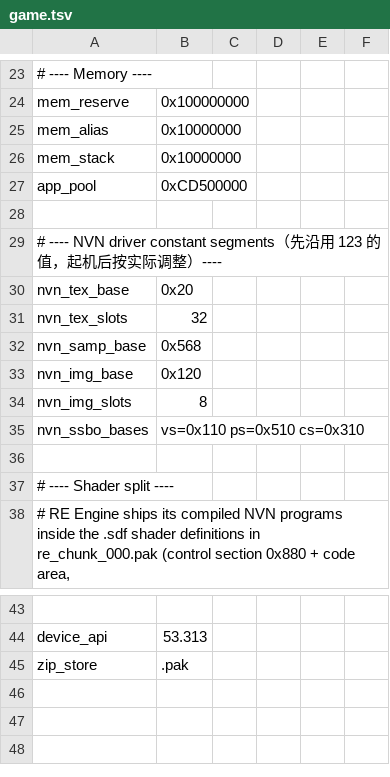
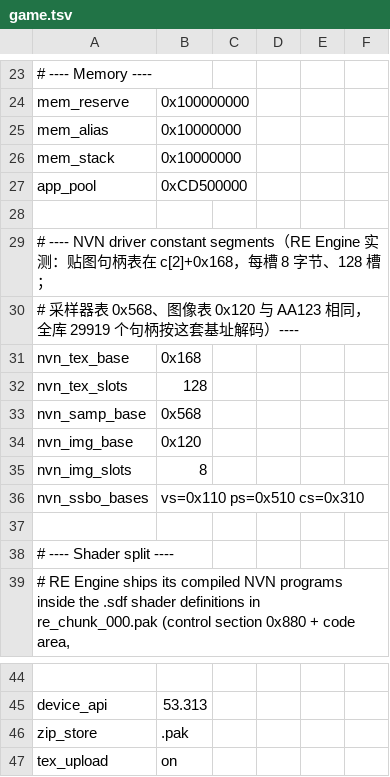
Before and after one commit to armyja/nxnative-aa-port, a TSV file: dm/games/010020D01B890000/game.tsv, drawn as a sheet; only a part is shown, gaps mark what is left out.

```diff
--- a/dm/games/010020D01B890000/game.tsv
+++ b/dm/games/010020D01B890000/game.tsv
@@ -28,5 +28,6 @@ app_pool	0xCD500000
 
-# ---- NVN driver constant segments（先沿用 123 的值，起机后按实际调整）----
-nvn_tex_base	0x20
-nvn_tex_slots	32
+# ---- NVN driver constant segments（RE Engine 实测：贴图句柄表在 c[2]+0x168，每槽 8 字节、128 槽；
+#      采样器表 0x568、图像表 0x120 与 AA123 相同，全库 29919 个句柄按这套基址解码）----
+nvn_tex_base	0x168
+nvn_tex_slots	128
 nvn_samp_base	0x568
@@ -45 +46,2 @@ device_api	53.313
 zip_store	.pak
+tex_upload	on
```
Also changed, not shown: 16 other files.
